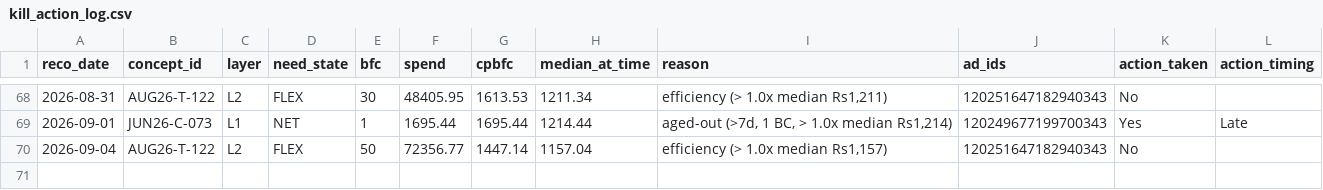
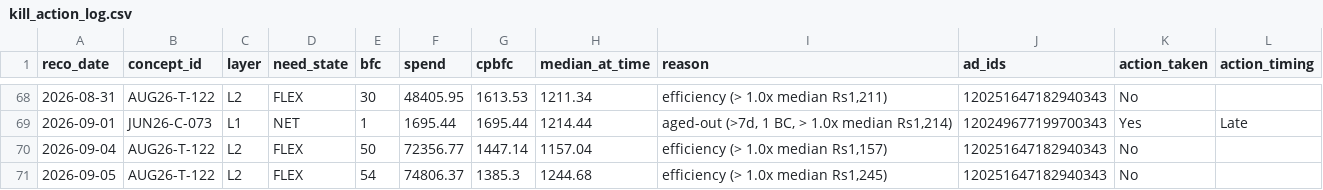
Before and after one commit to nikhilkajaria/wiom-rule-pass, a CSV file: kill_action_log.csv, drawn as a sheet; only a part is shown, gaps mark what is left out.

```diff
--- a/kill_action_log.csv
+++ b/kill_action_log.csv
@@ -70 +70,2 @@ reco_date,concept_id,layer,need_state,bfc,spend,cpbfc,median_at_time,reason,ad_i
 2026-09-04,AUG26-T-122,L2,FLEX,50,72356.77,1447.14,1157.04,"efficiency (> 1.0x median Rs1,157)",120251647182940343,No,
+2026-09-05,AUG26-T-122,L2,FLEX,54,74806.37,1385.3,1244.68,"efficiency (> 1.0x median Rs1,245)",120251647182940343,No,
```
Also changed, not shown: 3 other files.
